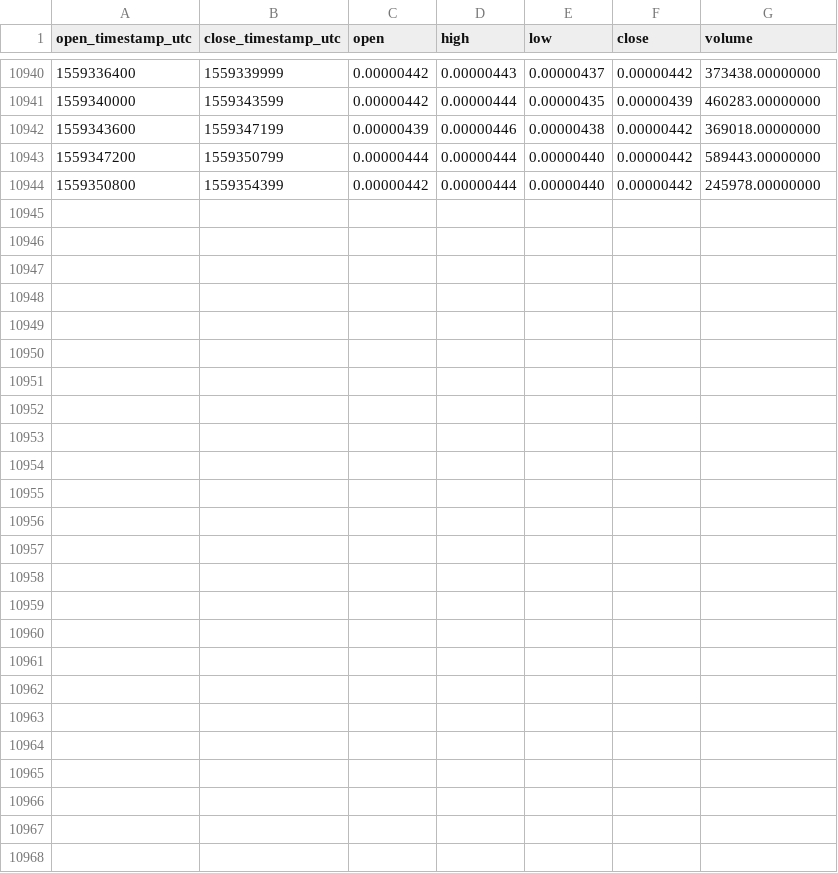
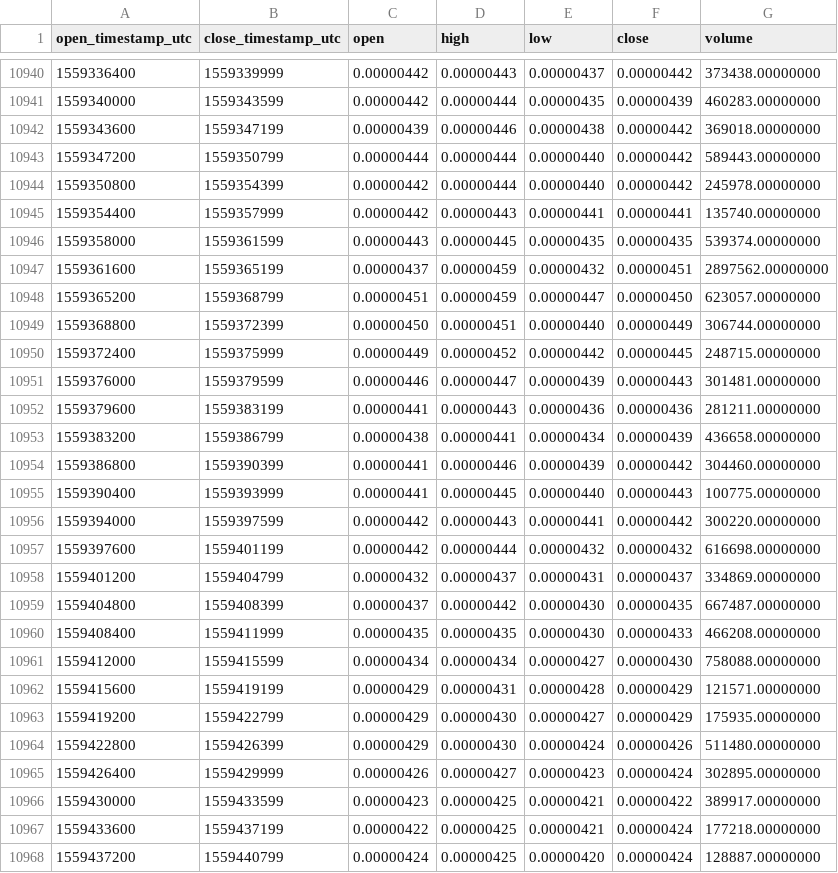
Before and after one commit to cryptobigbro/binance-POABTC, a CSV file: binance-POABTC-1h.csv, drawn as a sheet; only a part is shown, gaps mark what is left out; the diff names each change by its address in the sheet, - before the commit and + after, or states it on an @@ line.

Commit message:
Update OHLCV data.

```diff
--- a/binance-POABTC-1h.csv
+++ b/binance-POABTC-1h.csv
+row 10945: 1559354400 | 1559357999 | 0.00000442 | 0.00000443 | 0.00000441 | 0.00000441 | 135740.00000000
+row 10946: 1559358000 | 1559361599 | 0.00000443 | 0.00000445 | 0.00000435 | 0.00000435 | 539374.00000000
+row 10947: 1559361600 | 1559365199 | 0.00000437 | 0.00000459 | 0.00000432 | 0.00000451 | 2897562.00000000
+row 10948: 1559365200 | 1559368799 | 0.00000451 | 0.00000459 | 0.00000447 | 0.00000450 | 623057.00000000
+row 10949: 1559368800 | 1559372399 | 0.00000450 | 0.00000451 | 0.00000440 | 0.00000449 | 306744.00000000
+row 10950: 1559372400 | 1559375999 | 0.00000449 | 0.00000452 | 0.00000442 | 0.00000445 | 248715.00000000
+row 10951: 1559376000 | 1559379599 | 0.00000446 | 0.00000447 | 0.00000439 | 0.00000443 | 301481.00000000
+row 10952: 1559379600 | 1559383199 | 0.00000441 | 0.00000443 | 0.00000436 | 0.00000436 | 281211.00000000
+row 10953: 1559383200 | 1559386799 | 0.00000438 | 0.00000441 | 0.00000434 | 0.00000439 | 436658.00000000
+row 10954: 1559386800 | 1559390399 | 0.00000441 | 0.00000446 | 0.00000439 | 0.00000442 | 304460.00000000
+row 10955: 1559390400 | 1559393999 | 0.00000441 | 0.00000445 | 0.00000440 | 0.00000443 | 100775.00000000
+row 10956: 1559394000 | 1559397599 | 0.00000442 | 0.00000443 | 0.00000441 | 0.00000442 | 300220.00000000
+row 10957: 1559397600 | 1559401199 | 0.00000442 | 0.00000444 | 0.00000432 | 0.00000432 | 616698.00000000
+row 10958: 1559401200 | 1559404799 | 0.00000432 | 0.00000437 | 0.00000431 | 0.00000437 | 334869.00000000
+row 10959: 1559404800 | 1559408399 | 0.00000437 | 0.00000442 | 0.00000430 | 0.00000435 | 667487.00000000
+row 10960: 1559408400 | 1559411999 | 0.00000435 | 0.00000435 | 0.00000430 | 0.00000433 | 466208.00000000
+row 10961: 1559412000 | 1559415599 | 0.00000434 | 0.00000434 | 0.00000427 | 0.00000430 | 758088.00000000
+row 10962: 1559415600 | 1559419199 | 0.00000429 | 0.00000431 | 0.00000428 | 0.00000429 | 121571.00000000
+row 10963: 1559419200 | 1559422799 | 0.00000429 | 0.00000430 | 0.00000427 | 0.00000429 | 175935.00000000
+row 10964: 1559422800 | 1559426399 | 0.00000429 | 0.00000430 | 0.00000424 | 0.00000426 | 511480.00000000
+row 10965: 1559426400 | 1559429999 | 0.00000426 | 0.00000427 | 0.00000423 | 0.00000424 | 302895.00000000
+row 10966: 1559430000 | 1559433599 | 0.00000423 | 0.00000425 | 0.00000421 | 0.00000422 | 389917.00000000
+row 10967: 1559433600 | 1559437199 | 0.00000422 | 0.00000425 | 0.00000421 | 0.00000424 | 177218.00000000
+row 10968: 1559437200 | 1559440799 | 0.00000424 | 0.00000425 | 0.00000420 | 0.00000424 | 128887.00000000
```
Also changed, not shown: binance-POABTC-1d.csv.
